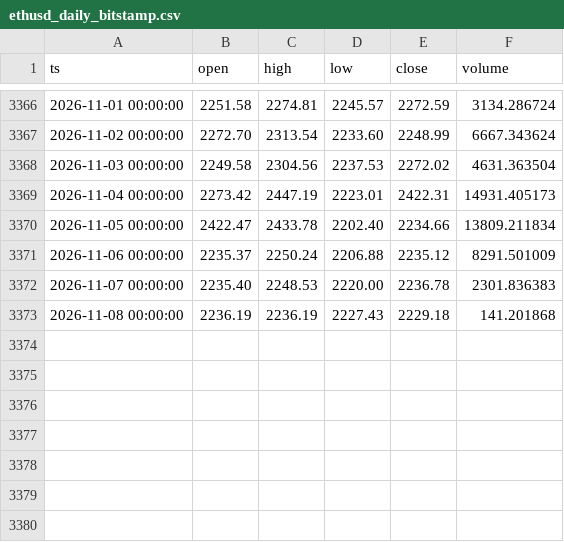
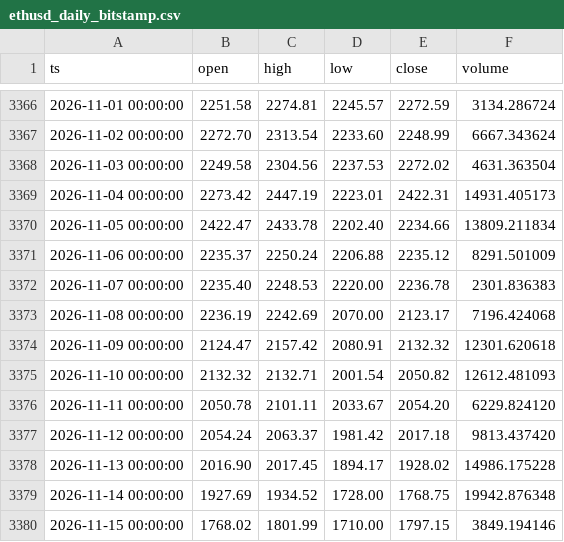
Before and after one commit to thatssoheil/crypto-macro-analysis, a CSV file: data/macro_dataset/ethusd_daily_bitstamp.csv, drawn as a sheet; only a part is shown, gaps mark what is left out.

```diff
--- a/data/macro_dataset/ethusd_daily_bitstamp.csv
+++ b/data/macro_dataset/ethusd_daily_bitstamp.csv
@@ -3372,2 +3372,9 @@ ts,open,high,low,close,volume
 2026-11-07 00:00:00,2235.40,2248.53,2220.00,2236.78,2301.836383
-2026-11-08 00:00:00,2236.19,2236.19,2227.43,2229.18,141.201868
+2026-11-08 00:00:00,2236.19,2242.69,2070.00,2123.17,7196.424068
+2026-11-09 00:00:00,2124.47,2157.42,2080.91,2132.32,12301.620618
+2026-11-10 00:00:00,2132.32,2132.71,2001.54,2050.82,12612.481093
+2026-11-11 00:00:00,2050.78,2101.11,2033.67,2054.20,6229.824120
+2026-11-12 00:00:00,2054.24,2063.37,1981.42,2017.18,9813.437420
+2026-11-13 00:00:00,2016.90,2017.45,1894.17,1928.02,14986.175228
+2026-11-14 00:00:00,1927.69,1934.52,1728.00,1768.75,19942.876348
+2026-11-15 00:00:00,1768.02,1801.99,1710.00,1797.15,3849.194146
```
Also changed, not shown: data/macro_dataset/bi_difficulty.csv, data/macro_dataset/bi_hash-rate.csv, 49 other files.
